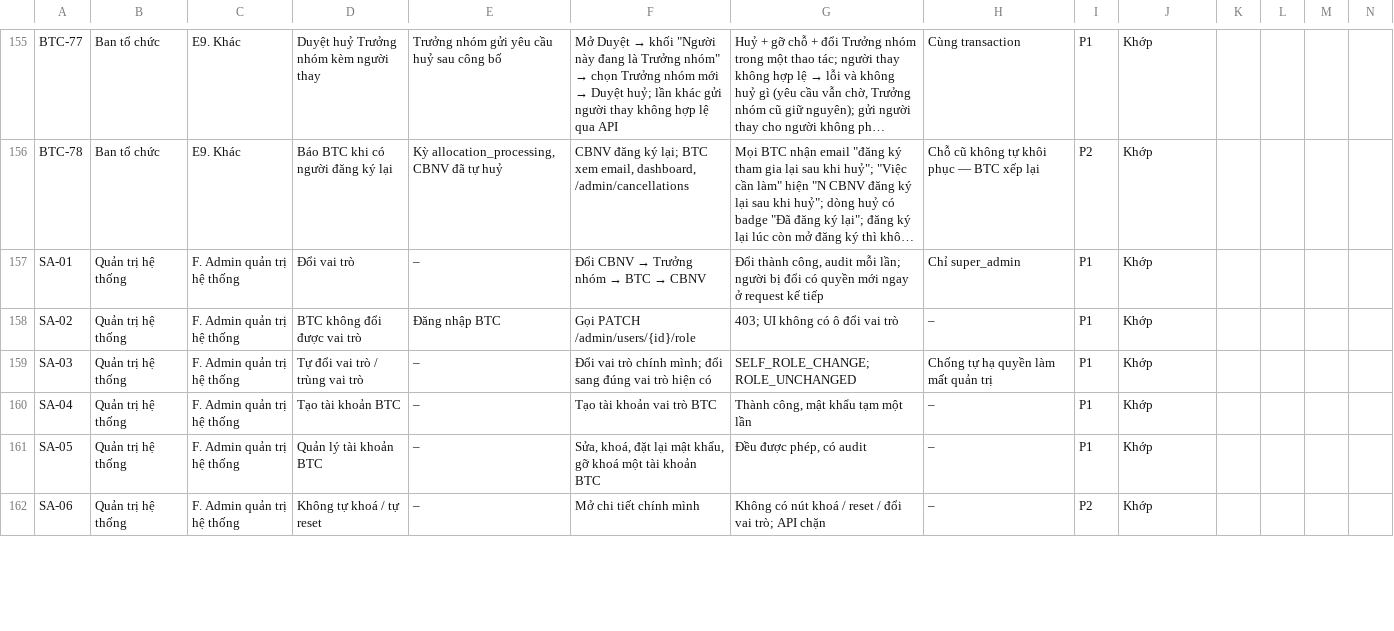
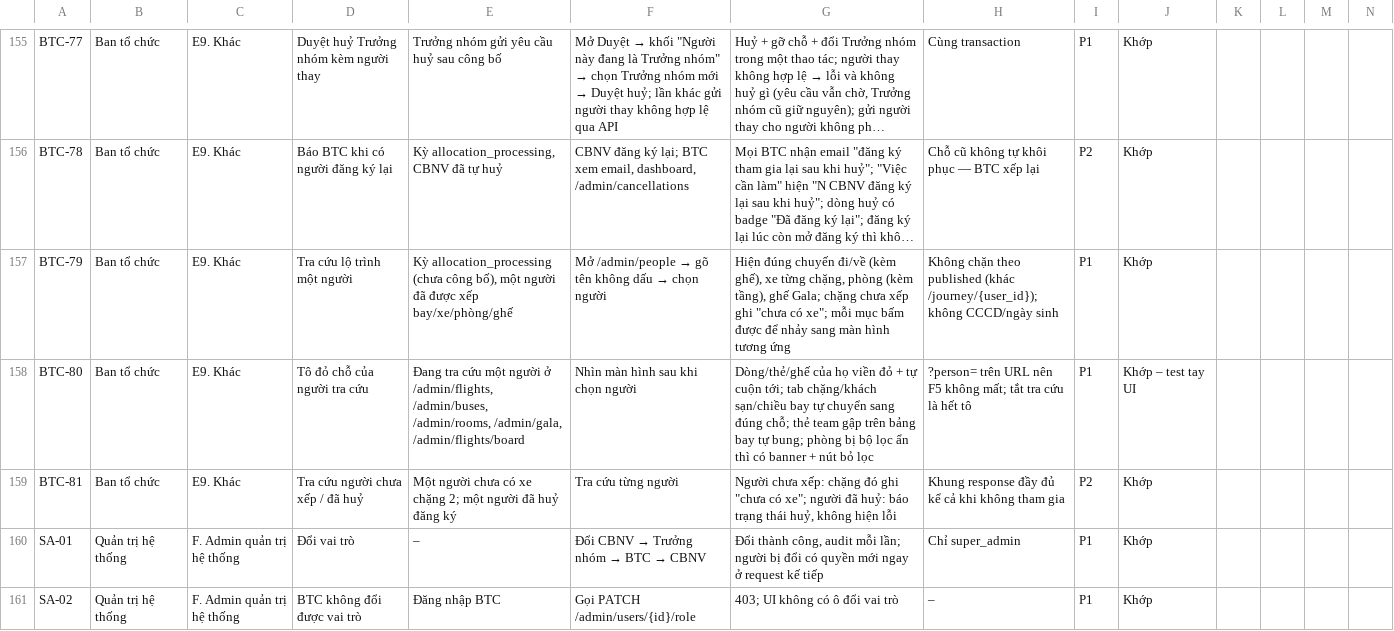
Before and after one commit to kimmttrung/teambuilding-portal, a CSV file: docs/12-test-cases.csv, drawn as a sheet; only a part is shown, gaps mark what is left out; the shorter side is filled out with more unchanged rows; long unchanged cells end in …; rows hold the shown columns only; the diff names each change by its address in the sheet, - before the commit and + after, or states it on an @@ line.

```diff
--- a/docs/12-test-cases.csv
+++ b/docs/12-test-cases.csv
+row 157: BTC-79 | Ban tổ chức | E9. Khác | Tra cứu lộ trình một người | Kỳ allocation_processing (chưa công bố), một người đã được xếp bay/xe/phòng/ghế | Mở /admin/people → gõ tên không dấu → chọn người | Hiện đúng chuyến đi/về (kèm ghế), xe từng chặng, phòng (kèm tầng), ghế Gala; chặng chưa xếp ghi "chưa có xe"; mỗi mục bấm được để nhảy sang màn hình tương ứng | Không chặn theo published (khác /journey/{user_id}); không CCCD/ngày sinh | P1 | Khớp
+row 158: BTC-80 | Ban tổ chức | E9. Khác | Tô đỏ chỗ của người tra cứu | Đang tra cứu một người ở /admin/flights, /admin/buses, /admin/rooms, /admin/gala, /admin/flights/board | Nhìn màn hình sau khi chọn người | Dòng/thẻ/ghế của họ viền đỏ + tự cuộn tới; tab chặng/khách sạn/chiều bay tự chuyển sang đúng chỗ; thẻ team gập trên bảng bay tự bung; phòng bị bộ lọc ẩn thì có banner + nút bỏ lọc | ?person= trên URL nên F5 không mất; tắt tra cứu là hết tô | P1 | Khớp – test tay UI
+row 159: BTC-81 | Ban tổ chức | E9. Khác | Tra cứu người chưa xếp / đã huỷ | Một người chưa có xe chặng 2; một người đã huỷ đăng ký | Tra cứu từng người | Người chưa xếp: chặng đó ghi "chưa có xe"; người đã huỷ: báo trạng thái huỷ, không hiện lỗi | Khung response đầy đủ kể cả khi không tham gia | P2 | Khớp
```
Also changed, not shown: 29 other files.
